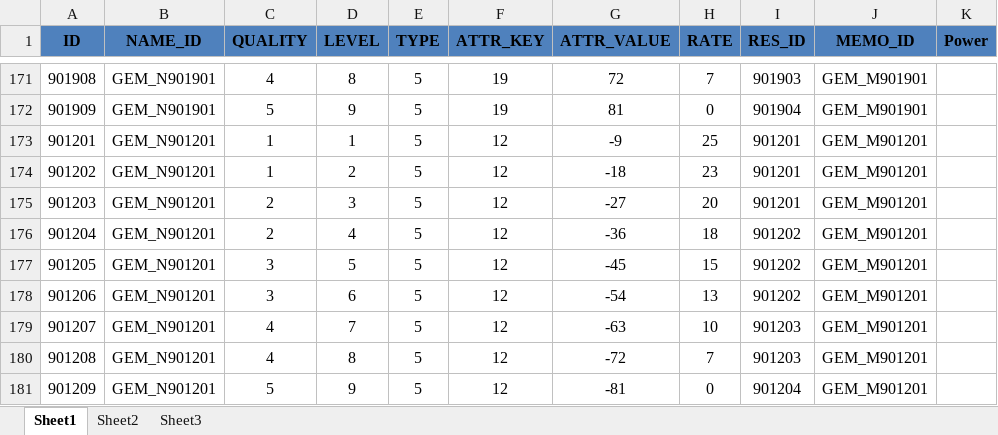
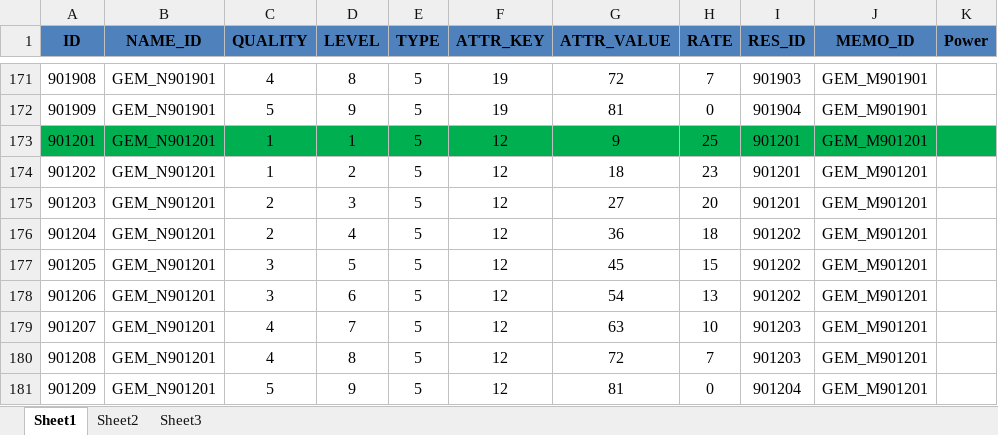
Before and after one commit to sijin1992/PL3, an Excel workbook: Design/Gem.xlsm, sheet Sheet1, drawn as a sheet; only a part is shown, gaps mark what is left out; values as stored, in another font and other column widths than the file's, no borders; charts and pictures and conditional formats and table styles not drawn; the diff names each change by its address in the sheet, - before the commit and + after, or states it on an @@ line.

```diff
--- a/Design/Gem.xlsm (sheet Sheet1)
+++ b/Design/Gem.xlsm (sheet Sheet1)
-A173:K173 fill: none
+A173:K173 fill: #00B050
-G173 (ATTR_VALUE): -9
+G173 (ATTR_VALUE): 9
-G174 (ATTR_VALUE): -18
+G174 (ATTR_VALUE): 18
-G175 (ATTR_VALUE): -27
+G175 (ATTR_VALUE): 27
-G176 (ATTR_VALUE): -36
+G176 (ATTR_VALUE): 36
-G177 (ATTR_VALUE): -45
+G177 (ATTR_VALUE): 45
-G178 (ATTR_VALUE): -54
+G178 (ATTR_VALUE): 54
-G179 (ATTR_VALUE): -63
+G179 (ATTR_VALUE): 63
-G180 (ATTR_VALUE): -72
+G180 (ATTR_VALUE): 72
-G181 (ATTR_VALUE): -81
+G181 (ATTR_VALUE): 81
```
Also changed, not shown: charts or pictures, 3 other files.
